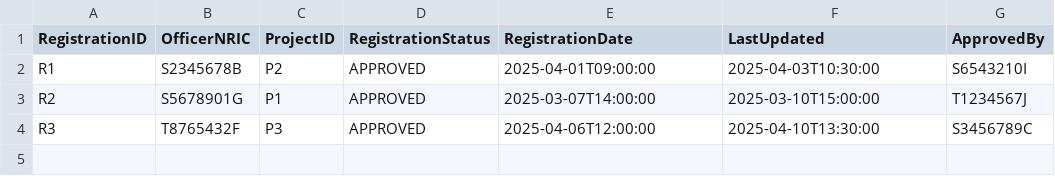
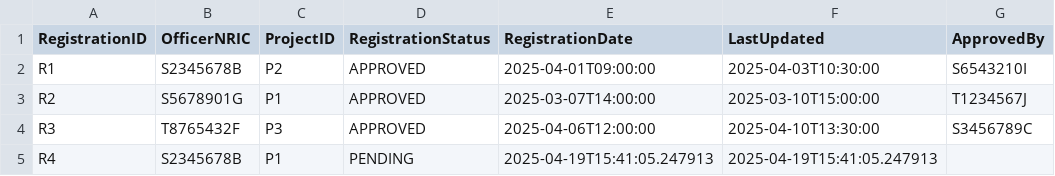
Before and after one commit to PuttTim/sc2002-bee-tee-ohh, a CSV file: data/registration.csv, drawn as a sheet.

Commit message:
Refactor application handling and improve project registration logic
- Updated application status history in applications.csv for accurate tracking.
- Added new enquiry entry in enquiry.csv.
- Introduced new registration entry in registration.csv.
- Modified ApplicantController to use ProjectService for fetching visible projects.
- Enhanced AuthController to manage user roles more effectively.
- Updated EnquiryController to show the enquiry menu after editing an enquiry.
- Refactored OfficerController to streamline project registration process.
- Cleaned up ProjectController by removing unused date formatter.
- Added hasApplication method in ApplicationRepository to check for existing applications.
- Updated OfficerRepository to check for existing projects using Officer object.
- Introduced getProjectOfficerNames method in ProjectRepository to retrieve officer names.
- Enhanced RegistrationRepository to handle officer registrations more effectively.
- Updated UserRepository to manage user modes.
- Cleaned up EnquiryService by removing debug print statements.
- Refactored OfficerService to use Officer object for project checks.
- Improved ProjectService to handle user roles and visibility checks.
- Adjusted CommonView for better separator formatting.
- Enhanced EnquiryView to display additional enquiry details.
- Updated ProjectView to show officer registration statuses and details.

```diff
--- a/data/registration.csv
+++ b/data/registration.csv
@@ -4 +4,2 @@ R2,S5678901G,P1,APPROVED,2025-03-07T14:00:00,2025-03-10T15:00:00,T1234567J
 R3,T8765432F,P3,APPROVED,2025-04-06T12:00:00,2025-04-10T13:30:00,S3456789C
+R4,S2345678B,P1,PENDING,2025-04-19T15:41:05.247913,2025-04-19T15:41:05.247913,
```
Also changed, not shown: data/applications.csv, data/enquiry.csv, 16 other files.
